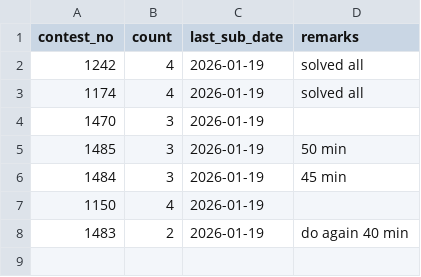
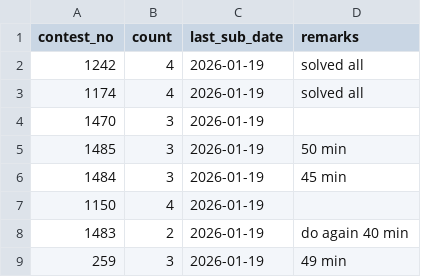
Before and after one commit to KUSHALkv45/LContests_track, a CSV file: data/events.csv, drawn as a sheet; the diff names each change by its address in the sheet, - before the commit and + after, or states it on an @@ line.

Commit message:
Update event 259

```diff
--- a/data/events.csv
+++ b/data/events.csv
+row 9: 259 | 3 | 2026-01-19 | 49 min
```
